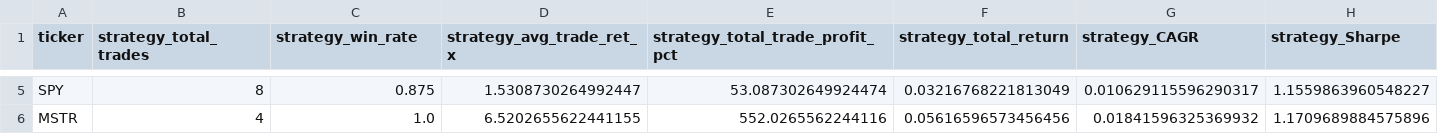
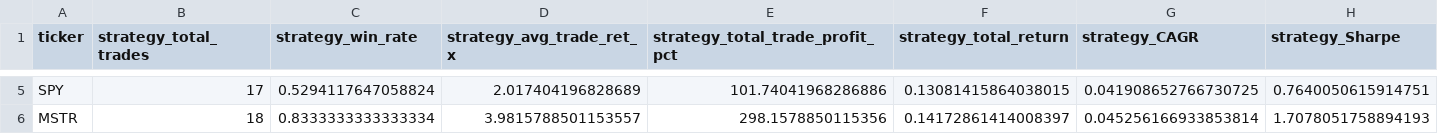
Before and after one commit to sebastian-siemianowski/python-options, a CSV file: screener_results_backtest.csv, drawn as a sheet; only a part is shown, gaps mark what is left out; the diff covers the shown part only; the diff names each change by its address in the sheet, - before the commit and + after, or states it on an @@ line.

```diff
--- a/screener_results_backtest.csv
+++ b/screener_results_backtest.csv
-B5 (strategy_total_trades): 8
+B5 (strategy_total_trades): 17
-C5 (strategy_win_rate): 0.875
+C5 (strategy_win_rate): 0.5294117647058824
-D5 (strategy_avg_trade_ret_x): 1.5308730264992447
+D5 (strategy_avg_trade_ret_x): 2.017404196828689
-E5 (strategy_total_trade_profit_pct): 53.087302649924474
+E5 (strategy_total_trade_profit_pct): 101.74041968286886
-F5 (strategy_total_return): 0.03216768221813049
+F5 (strategy_total_return): 0.13081415864038015
-G5 (strategy_CAGR): 0.010629115596290317
+G5 (strategy_CAGR): 0.041908652766730725
-H5 (strategy_Sharpe): 1.1559863960548227
+H5 (strategy_Sharpe): 0.7640050615914751
-B6 (strategy_total_trades): 4
+B6 (strategy_total_trades): 18
-C6 (strategy_win_rate): 1.0
+C6 (strategy_win_rate): 0.8333333333333334
-D6 (strategy_avg_trade_ret_x): 6.5202655622441155
+D6 (strategy_avg_trade_ret_x): 3.9815788501153557
-E6 (strategy_total_trade_profit_pct): 552.0265562244116
+E6 (strategy_total_trade_profit_pct): 298.1578850115356
-F6 (strategy_total_return): 0.05616596573456456
+F6 (strategy_total_return): 0.14172861414008397
-G6 (strategy_CAGR): 0.01841596325369932
+G6 (strategy_CAGR): 0.045256166933853814
-H6 (strategy_Sharpe): 1.1709689884575896
+H6 (strategy_Sharpe): 1.7078051758894193
```
Also changed, not shown: 38 edited cells elsewhere in this file, backtests/AAPL_equity.csv, backtests/MSFT_equity.csv, 14 other files.
